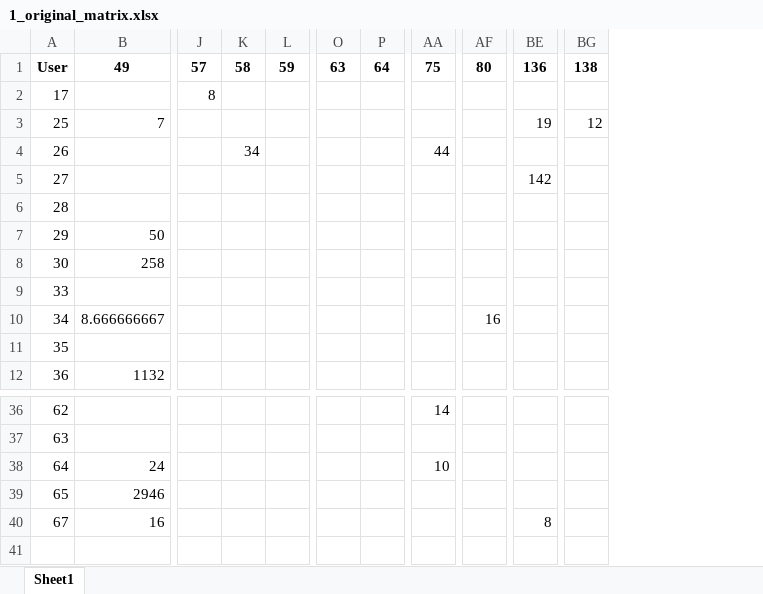
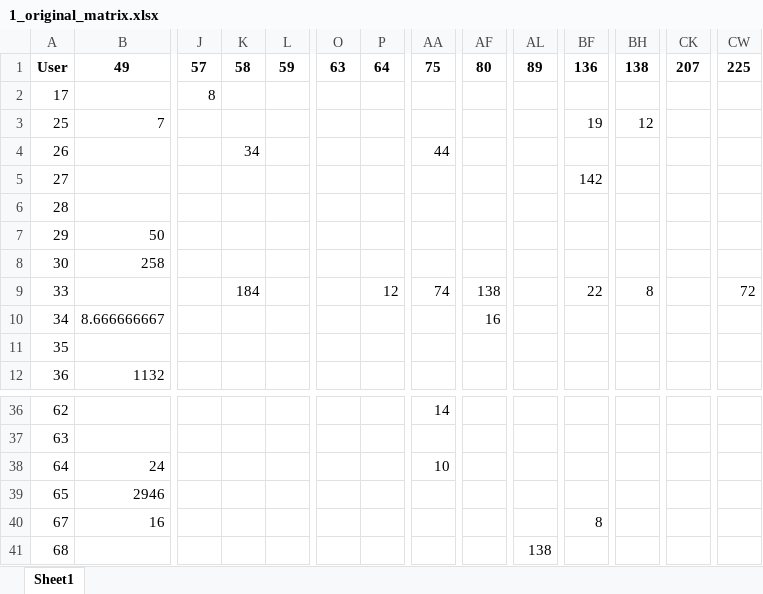
Before and after one commit to huynhec/GOATshop_web, an Excel workbook: admin/pages/User-Based/result/1_original_matrix.xlsx, sheet Sheet1, drawn as a sheet; only a part is shown, gaps mark what is left out; values as stored, in another font and other column widths than the file's, no borders; addresses are those after the commit; rows hold the shown columns only; the diff names each change by its address in the sheet, - before the commit and + after, or states it on an @@ line.

```diff
--- a/admin/pages/User-Based/result/1_original_matrix.xlsx (sheet Sheet1)
+++ b/admin/pages/User-Based/result/1_original_matrix.xlsx (sheet Sheet1)
+column AL, row 1: 89
+column CK, row 1: 207
+column CW, rows 1-9: 225 |  |  |  |  |  |  |  | 72
-K9: (empty)
+K9: 184
-P9: (empty)
+P9: 12
-AA9: (empty)
+AA9: 74
-AF9: (empty)
+AF9: 138
-BF9: (empty)
+BF9: 22
-BH9: (empty)
+BH9: 8
+row 41: 68 |  |  |  |  |  |  |  |  | 138
```
Also changed, not shown: admin/pages/Association-Rules/dataset/viewlist.xlsx, admin/pages/Association-Rules/output/output_rules.xlsx, 39 other files.
